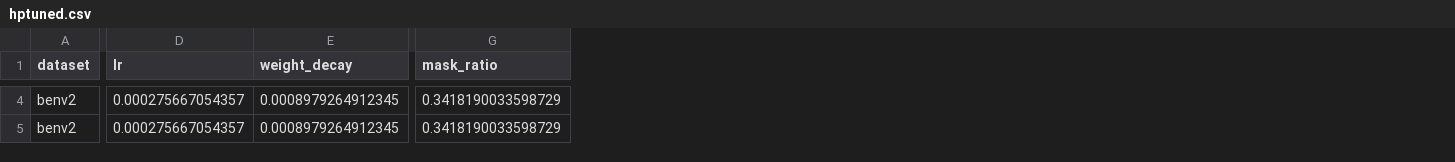
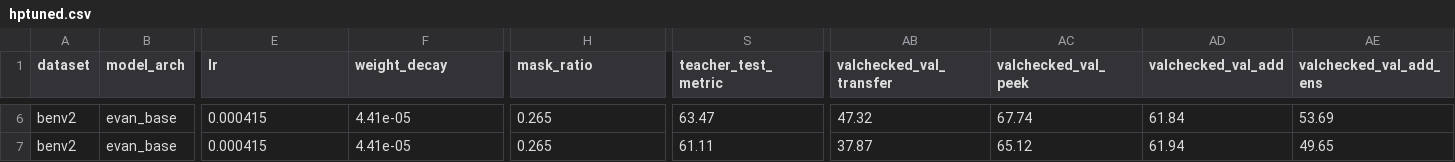
Before and after one commit to timgzhou/ever-changing-modality, a CSV file: res/delulu/hptuned.csv, drawn as a sheet; only a part is shown, gaps mark what is left out; addresses are those after the commit; the diff covers the shown part only; the diff names each change by its address in the sheet, - before the commit and + after, or states it on an @@ line.

```diff
--- a/res/delulu/hptuned.csv
+++ b/res/delulu/hptuned.csv
+column B (model_arch), rows 6-7: evan_base | evan_base
+column S (teacher_test_metric), rows 6-7: 63.47 | 61.11
+column AB (valchecked_val_transfer), rows 6-7: 47.32 | 37.87
+column AC (valchecked_val_peek), rows 6-7: 67.74 | 65.12
+column AD (valchecked_val_add), rows 6-7: 61.84 | 61.94
+column AE (valchecked_val_add_ens), rows 6-7: 53.69 | 49.65
-E6:E7 (lr): 0.000275667054357
+E6:E7 (lr): 0.000415
-F6:F7 (weight_decay): 0.0008979264912345
+F6:F7 (weight_decay): 4.41e-05
-H6:H7 (mask_ratio): 0.3418190033598729
+H6:H7 (mask_ratio): 0.265
```
Also changed, not shown: 2 added rows and 93 edited cells elsewhere in this file, res/train_sft/benv2.csv, res/train_sft/dfc2020.csv, 47 other files.
